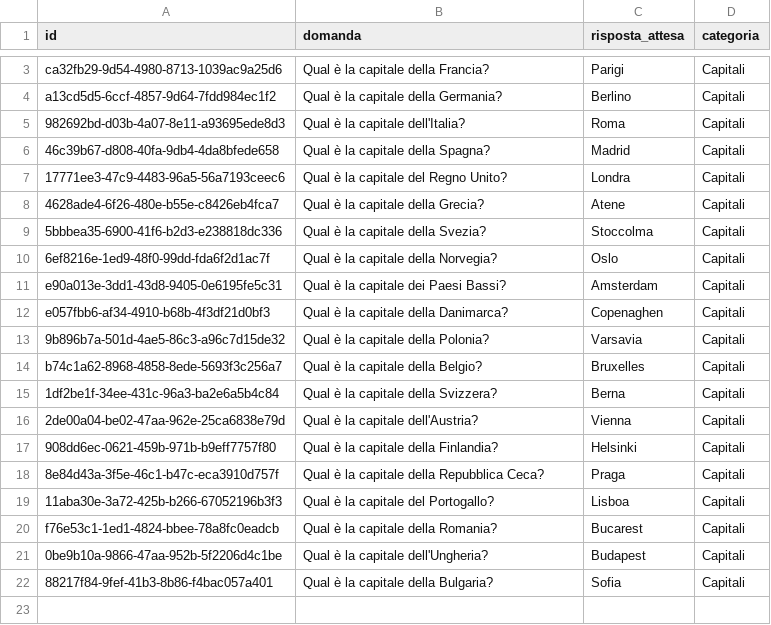
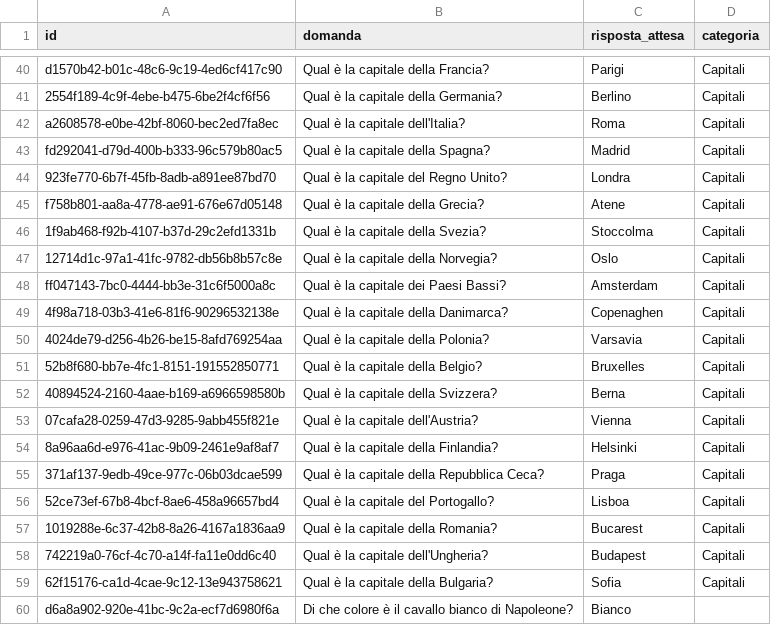
Before and after one commit to 7Commits/PoC, a CSV file: data/questions.csv, drawn as a sheet; only a part is shown, gaps mark what is left out; the diff covers the shown part only.

Commit message:
Fix bug caricamento set, aggiunta eliminazione dei set/domande anche dai due file csv quando eliminati e check presenza di domanda in altri set prima dell'eliminazione

```diff
--- a/data/questions.csv
+++ b/data/questions.csv
@@ -3,20 +40,21 @@ id,domanda,risposta_attesa,categoria
-ca32fb29-9d54-4980-8713-1039ac9a25d6,Qual è la capitale della Francia?,Parigi,Capitali
-a13cd5d5-6ccf-4857-9d64-7fdd984ec1f2,Qual è la capitale della Germania?,Berlino,Capitali
-982692bd-d03b-4a07-8e11-a93695ede8d3,Qual è la capitale dell'Italia?,Roma,Capitali
-46c39b67-d808-40fa-9db4-4da8bfede658,Qual è la capitale della Spagna?,Madrid,Capitali
-17771ee3-47c9-4483-96a5-56a7193ceec6,Qual è la capitale del Regno Unito?,Londra,Capitali
-4628ade4-6f26-480e-b55e-c8426eb4fca7,Qual è la capitale della Grecia?,Atene,Capitali
-5bbbea35-6900-41f6-b2d3-e238818dc336,Qual è la capitale della Svezia?,Stoccolma,Capitali
-6ef8216e-1ed9-48f0-99dd-fda6f2d1ac7f,Qual è la capitale della Norvegia?,Oslo,Capitali
-e90a013e-3dd1-43d8-9405-0e6195fe5c31,Qual è la capitale dei Paesi Bassi?,Amsterdam,Capitali
-e057fbb6-af34-4910-b68b-4f3df21d0bf3,Qual è la capitale della Danimarca?,Copenaghen,Capitali
-9b896b7a-501d-4ae5-86c3-a96c7d15de32,Qual è la capitale della Polonia?,Varsavia,Capitali
-b74c1a62-8968-4858-8ede-5693f3c256a7,Qual è la capitale della Belgio?,Bruxelles,Capitali
-1df2be1f-34ee-431c-96a3-ba2e6a5b4c84,Qual è la capitale della Svizzera?,Berna,Capitali
-2de00a04-be02-47aa-962e-25ca6838e79d,Qual è la capitale dell'Austria?,Vienna,Capitali
-908dd6ec-0621-459b-971b-b9eff7757f80,Qual è la capitale della Finlandia?,Helsinki,Capitali
-8e84d43a-3f5e-46c1-b47c-eca3910d757f,Qual è la capitale della Repubblica Ceca?,Praga,Capitali
-11aba30e-3a72-425b-b266-67052196b3f3,Qual è la capitale del Portogallo?,Lisboa,Capitali
-f76e53c1-1ed1-4824-bbee-78a8fc0eadcb,Qual è la capitale della Romania?,Bucarest,Capitali
-0be9b10a-9866-47aa-952b-5f2206d4c1be,Qual è la capitale dell'Ungheria?,Budapest,Capitali
-88217f84-9fef-41b3-8b86-f4bac057a401,Qual è la capitale della Bulgaria?,Sofia,Capitali
+d1570b42-b01c-48c6-9c19-4ed6cf417c90,Qual è la capitale della Francia?,Parigi,Capitali
+2554f189-4c9f-4ebe-b475-6be2f4cf6f56,Qual è la capitale della Germania?,Berlino,Capitali
+a2608578-e0be-42bf-8060-bec2ed7fa8ec,Qual è la capitale dell'Italia?,Roma,Capitali
+fd292041-d79d-400b-b333-96c579b80ac5,Qual è la capitale della Spagna?,Madrid,Capitali
+923fe770-6b7f-45fb-8adb-a891ee87bd70,Qual è la capitale del Regno Unito?,Londra,Capitali
+f758b801-aa8a-4778-ae91-676e67d05148,Qual è la capitale della Grecia?,Atene,Capitali
+1f9ab468-f92b-4107-b37d-29c2efd1331b,Qual è la capitale della Svezia?,Stoccolma,Capitali
+12714d1c-97a1-41fc-9782-db56b8b57c8e,Qual è la capitale della Norvegia?,Oslo,Capitali
+ff047143-7bc0-4444-bb3e-31c6f5000a8c,Qual è la capitale dei Paesi Bassi?,Amsterdam,Capitali
+4f98a718-03b3-41e6-81f6-90296532138e,Qual è la capitale della Danimarca?,Copenaghen,Capitali
+4024de79-d256-4b26-be15-8afd769254aa,Qual è la capitale della Polonia?,Varsavia,Capitali
+52b8f680-bb7e-4fc1-8151-191552850771,Qual è la capitale della Belgio?,Bruxelles,Capitali
+40894524-2160-4aae-b169-a6966598580b,Qual è la capitale della Svizzera?,Berna,Capitali
+07cafa28-0259-47d3-9285-9abb455f821e,Qual è la capitale dell'Austria?,Vienna,Capitali
+8a96aa6d-e976-41ac-9b09-2461e9af8af7,Qual è la capitale della Finlandia?,Helsinki,Capitali
+371af137-9edb-49ce-977c-06b03dcae599,Qual è la capitale della Repubblica Ceca?,Praga,Capitali
+52ce73ef-67b8-4bcf-8ae6-458a96657bd4,Qual è la capitale del Portogallo?,Lisboa,Capitali
+1019288e-6c37-42b8-8a26-4167a1836aa9,Qual è la capitale della Romania?,Bucarest,Capitali
+742219a0-76cf-4c70-a14f-fa11e0dd6c40,Qual è la capitale dell'Ungheria?,Budapest,Capitali
+62f15176-ca1d-4cae-9c12-13e943758621,Qual è la capitale della Bulgaria?,Sofia,Capitali
+d6a8a902-920e-41bc-9c2a-ecf7d6980f6a,Di che colore è il cavallo bianco di Napoleone?,Bianco,
```
Also changed, not shown: 38 added rows and 1 removed row elsewhere in this file, 2 other files.
